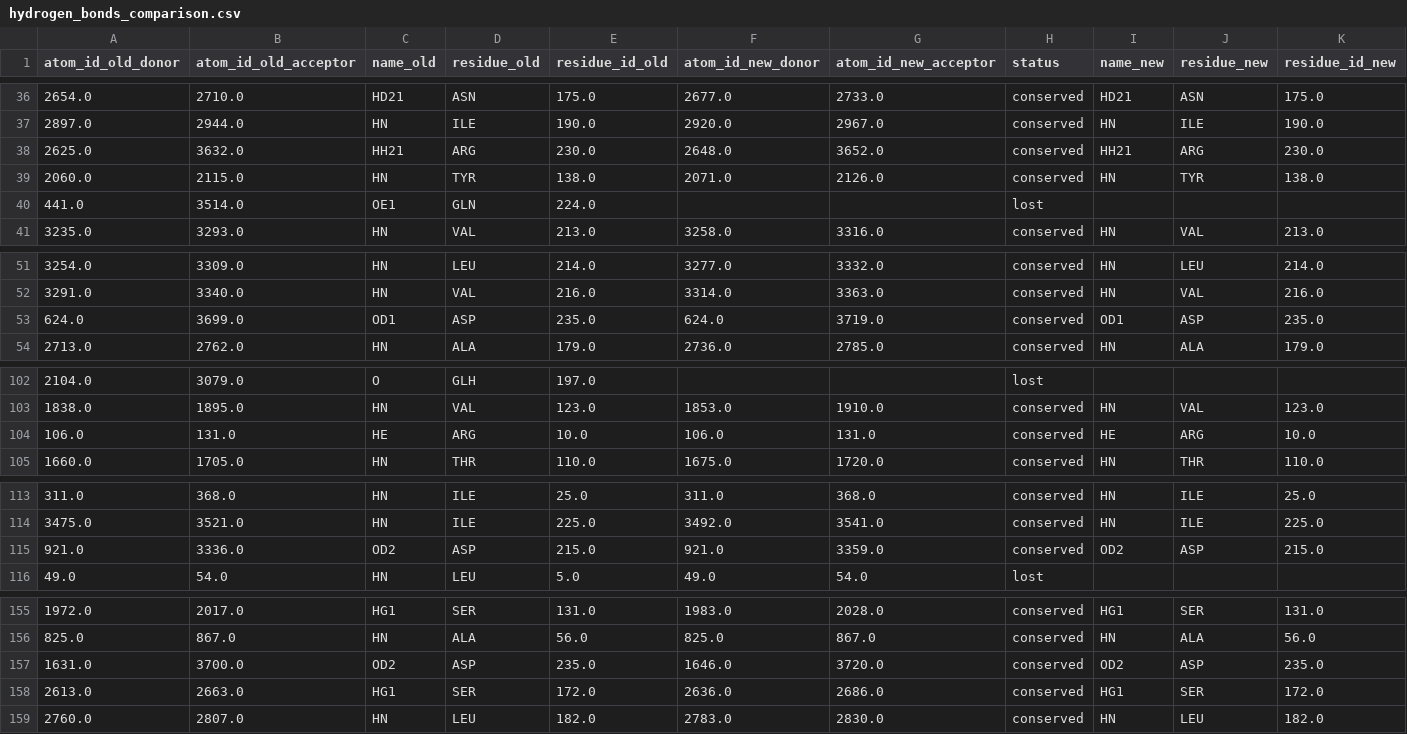
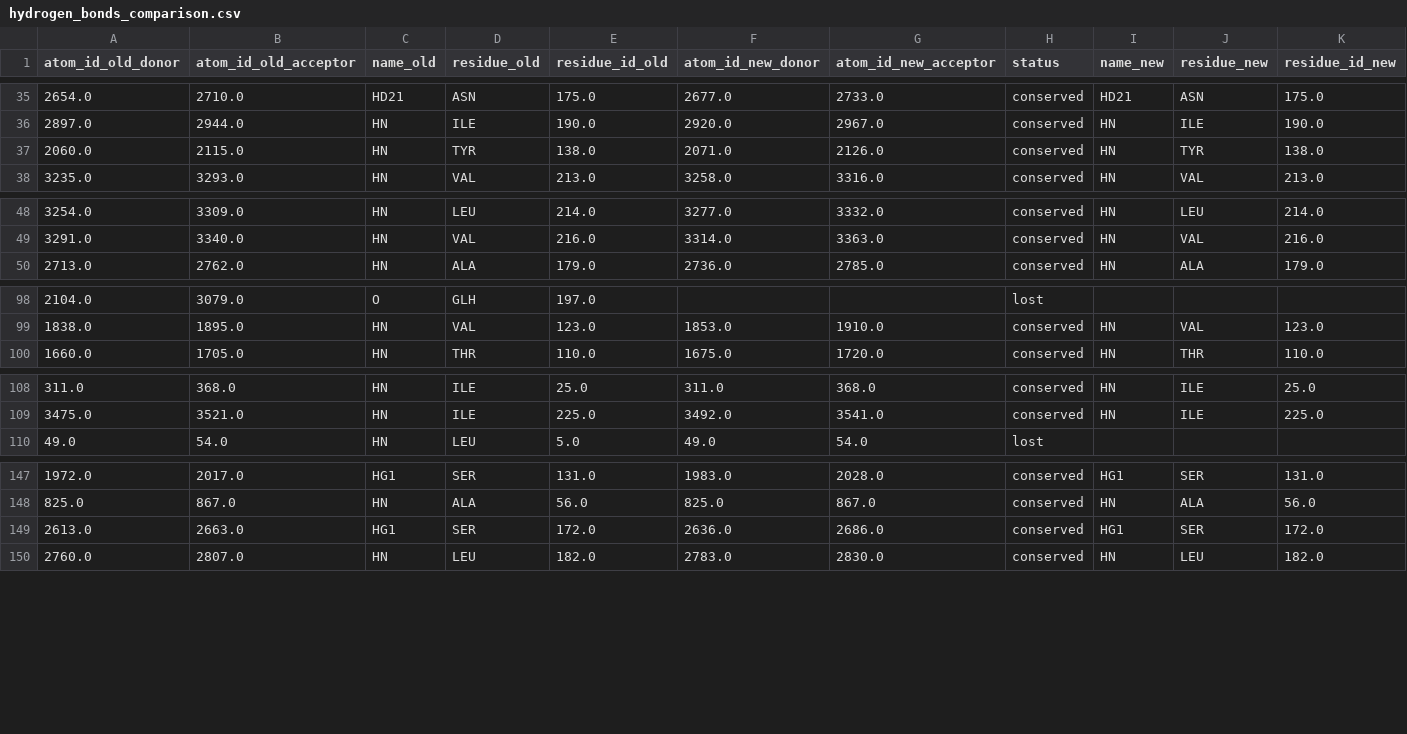
Before and after one commit to neshprot/protein_strucrture_analysis, a CSV file: output/hydrogen_bonds_comparison.csv, drawn as a sheet; only a part is shown, gaps mark what is left out; the diff covers the shown part only.

```diff
--- a/output/hydrogen_bonds_comparison.csv
+++ b/output/hydrogen_bonds_comparison.csv
@@ -37,5 +36,3 @@ atom_id_old_donor,atom_id_old_acceptor,name_old,residue_old,residue_id_old,atom_
 2897.0,2944.0,HN,ILE,190.0,2920.0,2967.0,conserved,HN,ILE,190.0
-2625.0,3632.0,HH21,ARG,230.0,2648.0,3652.0,conserved,HH21,ARG,230.0
 2060.0,2115.0,HN,TYR,138.0,2071.0,2126.0,conserved,HN,TYR,138.0
-441.0,3514.0,OE1,GLN,224.0,,,lost,,,
 3235.0,3293.0,HN,VAL,213.0,3258.0,3316.0,conserved,HN,VAL,213.0
@@ -52,3 +49,2 @@ atom_id_old_donor,atom_id_old_acceptor,name_old,residue_old,residue_id_old,atom_
 3291.0,3340.0,HN,VAL,216.0,3314.0,3363.0,conserved,HN,VAL,216.0
-624.0,3699.0,OD1,ASP,235.0,624.0,3719.0,conserved,OD1,ASP,235.0
 2713.0,2762.0,HN,ALA,179.0,2736.0,2785.0,conserved,HN,ALA,179.0
@@ -103,3 +99,2 @@ atom_id_old_donor,atom_id_old_acceptor,name_old,residue_old,residue_id_old,atom_
 1838.0,1895.0,HN,VAL,123.0,1853.0,1910.0,conserved,HN,VAL,123.0
-106.0,131.0,HE,ARG,10.0,106.0,131.0,conserved,HE,ARG,10.0
 1660.0,1705.0,HN,THR,110.0,1675.0,1720.0,conserved,HN,THR,110.0
@@ -114,3 +109,2 @@ atom_id_old_donor,atom_id_old_acceptor,name_old,residue_old,residue_id_old,atom_
 3475.0,3521.0,HN,ILE,225.0,3492.0,3541.0,conserved,HN,ILE,225.0
-921.0,3336.0,OD2,ASP,215.0,921.0,3359.0,conserved,OD2,ASP,215.0
 49.0,54.0,HN,LEU,5.0,49.0,54.0,lost,,,
@@ -156,3 +148,2 @@ atom_id_old_donor,atom_id_old_acceptor,name_old,residue_old,residue_id_old,atom_
 825.0,867.0,HN,ALA,56.0,825.0,867.0,conserved,HN,ALA,56.0
-1631.0,3700.0,OD2,ASP,235.0,1646.0,3720.0,conserved,OD2,ASP,235.0
 2613.0,2663.0,HG1,SER,172.0,2636.0,2686.0,conserved,HG1,SER,172.0
```
Also changed, not shown: 13 removed rows and 12 moved rows elsewhere in this file, 6 other files.
